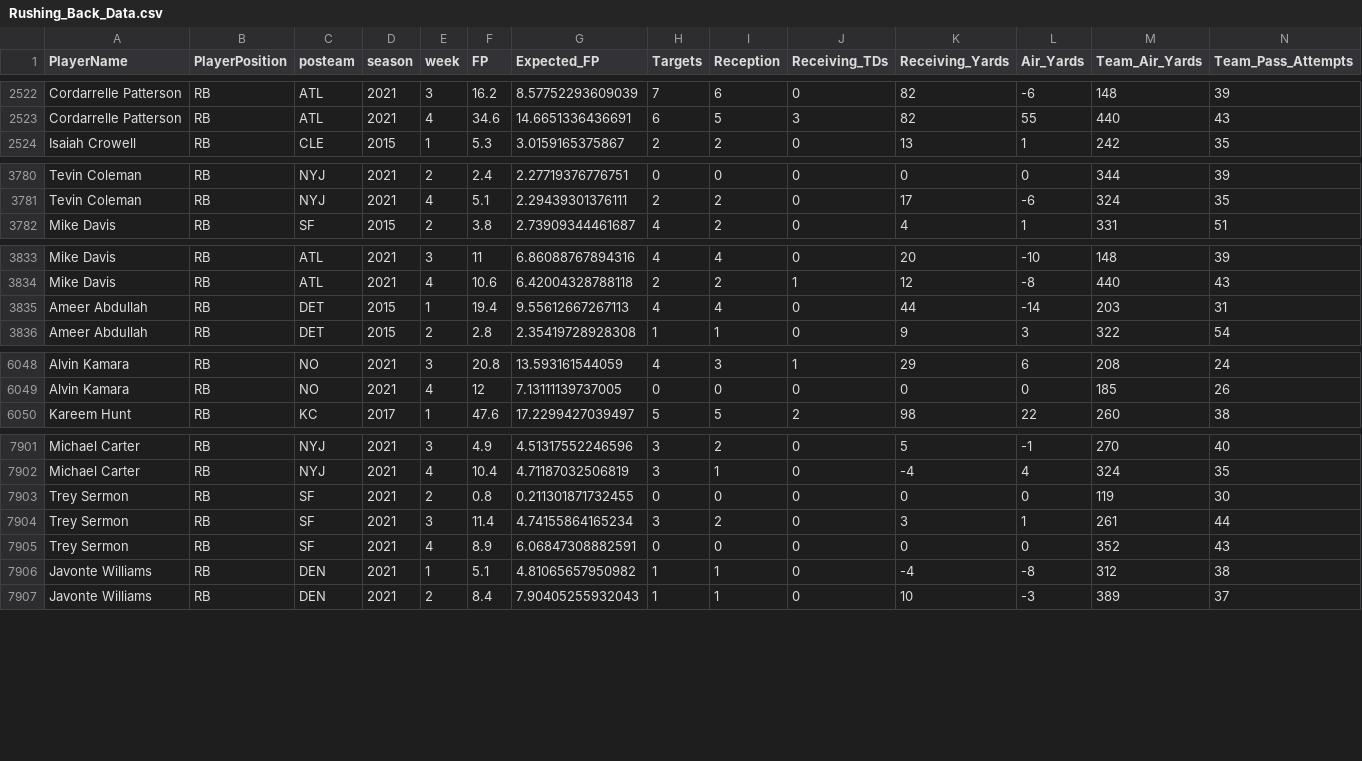
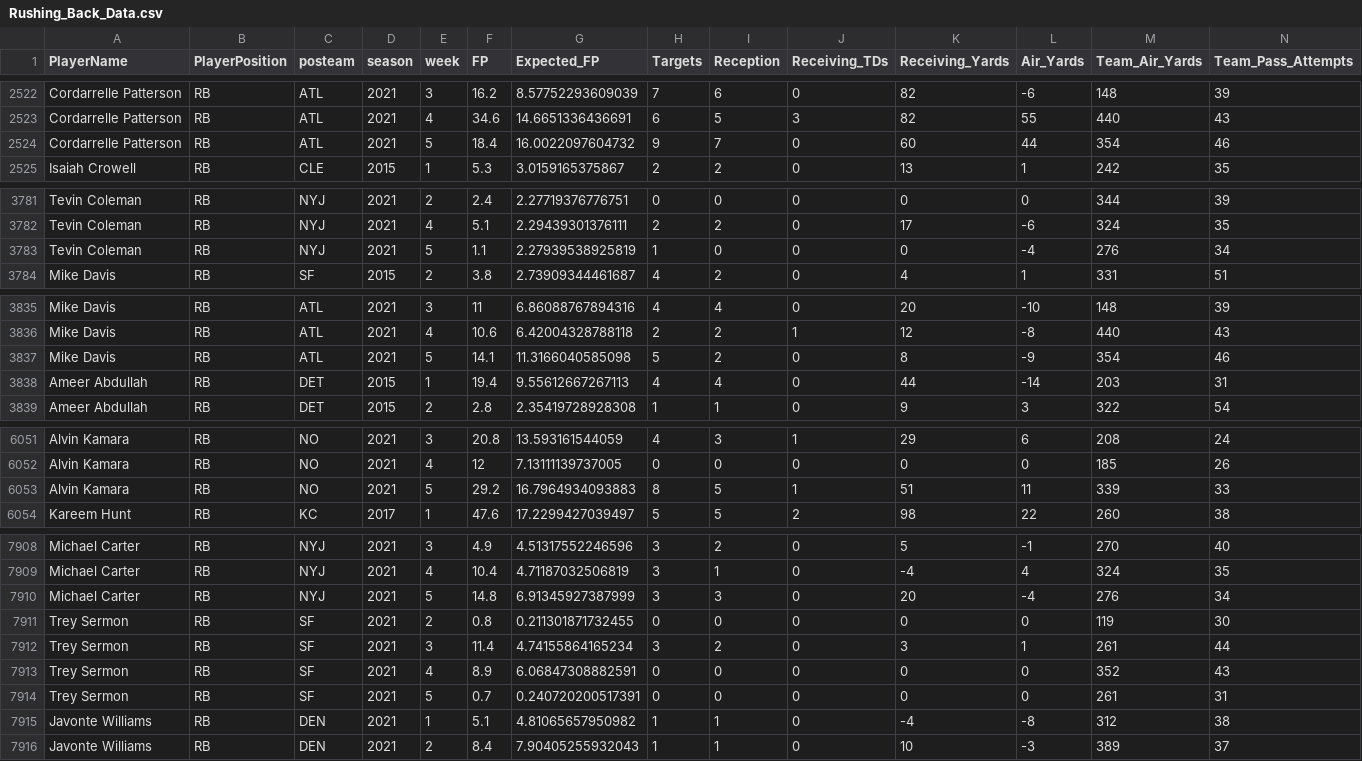
Before and after one commit to KoalatyStats/Test, a CSV file: Rushing_Back_Data.csv, drawn as a sheet; only a part is shown, gaps mark what is left out; rows hold the shown columns only; the diff covers the shown part only; the diff names each change by its address in the sheet, - before the commit and + after, or states it on an @@ line.

```diff
--- a/Rushing_Back_Data.csv
+++ b/Rushing_Back_Data.csv
+row 2524: Cordarrelle Patterson | RB | ATL | 2021 | 5 | 18.4 | 16.0022097604732 | 9 | 7 | 0 | 60 | 44 | 354 | 46
+row 3783: Tevin Coleman | RB | NYJ | 2021 | 5 | 1.1 | 2.27939538925819 | 1 | 0 | 0 | 0 | -4 | 276 | 34
+row 3837: Mike Davis | RB | ATL | 2021 | 5 | 14.1 | 11.3166040585098 | 5 | 2 | 0 | 8 | -9 | 354 | 46
+row 6053: Alvin Kamara | RB | NO | 2021 | 5 | 29.2 | 16.7964934093883 | 8 | 5 | 1 | 51 | 11 | 339 | 33
+row 7910: Michael Carter | RB | NYJ | 2021 | 5 | 14.8 | 6.91345927387999 | 3 | 3 | 0 | 20 | -4 | 276 | 34
+row 7914: Trey Sermon | RB | SF | 2021 | 5 | 0.7 | 0.240720200517391 | 0 | 0 | 0 | 0 | 0 | 261 | 31
```
Also changed, not shown: 3 added rows elsewhere in this file, BOSSTEData.csv, QuarterBack_Data.csv, 5 other files.
